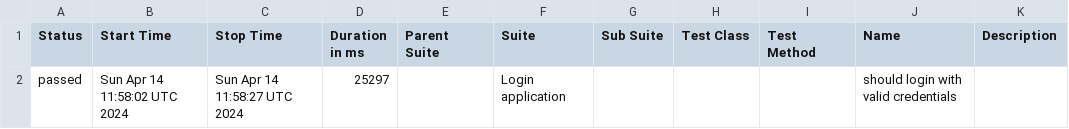
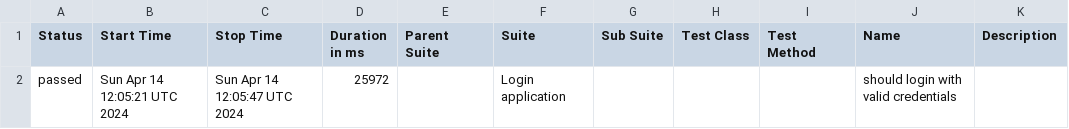
Before and after one commit to shahbaz844/webdriverIO-Allure, a CSV file: data/suites.csv, drawn as a sheet.

```diff
--- a/data/suites.csv
+++ b/data/suites.csv
@@ -1,2 +1,2 @@
 "Status","Start Time","Stop Time","Duration in ms","Parent Suite","Suite","Sub Suite","Test Class","Test Method","Name","Description"
-"passed","Sun Apr 14 11:58:02 UTC 2024","Sun Apr 14 11:58:27 UTC 2024","25297","","Login application","","","","should login with valid credentials",""
+"passed","Sun Apr 14 12:05:21 UTC 2024","Sun Apr 14 12:05:47 UTC 2024","25972","","Login application","","","","should login with valid credentials",""
```
Also changed, not shown: 16 other files.
